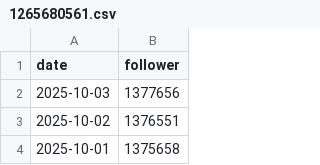
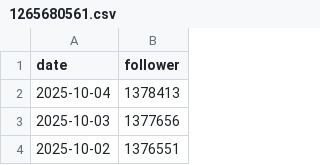
Before and after one commit to Graysonnwu/Bilibili-fans-actions, a CSV file: data/1265680561.csv, drawn as a sheet; only a part is shown; the shorter side is filled out with more unchanged rows; the diff names each change by its address in the sheet, - before the commit and + after, or states it on an @@ line.

```diff
--- a/data/1265680561.csv
+++ b/data/1265680561.csv
+row 2: 2025-10-04 | 1378413
```
Also changed, not shown: data/123795206.csv, data/1767985786.csv, 33 other files.
